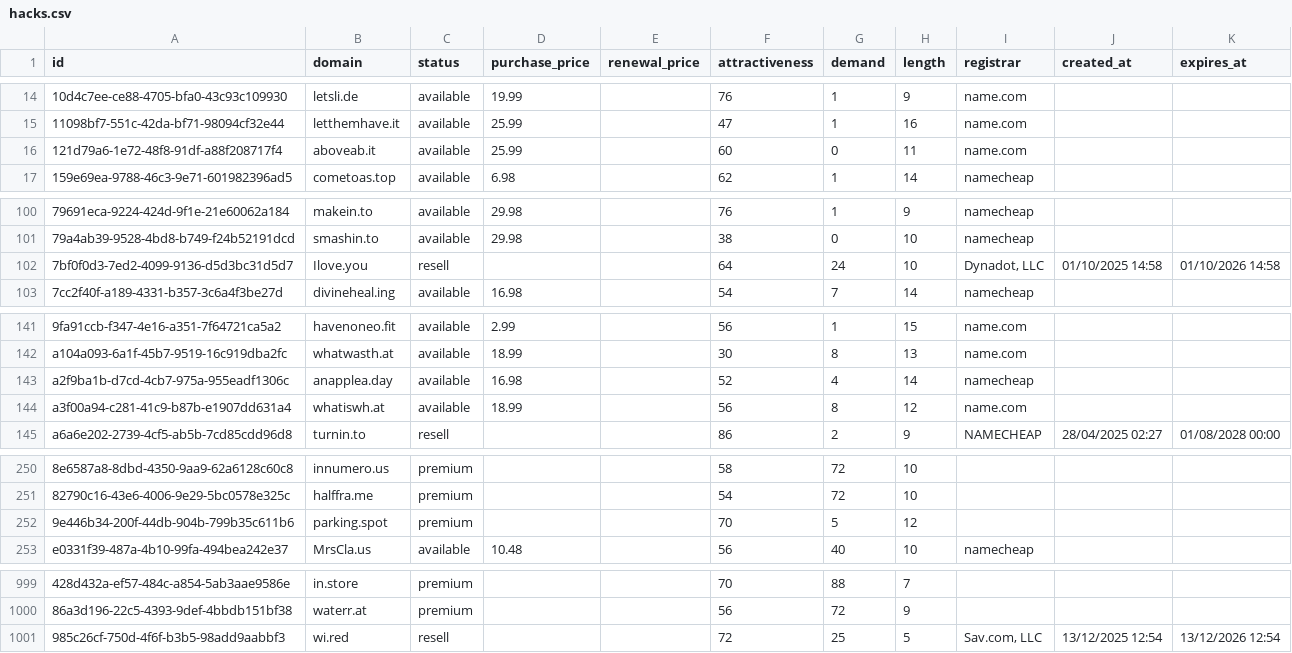
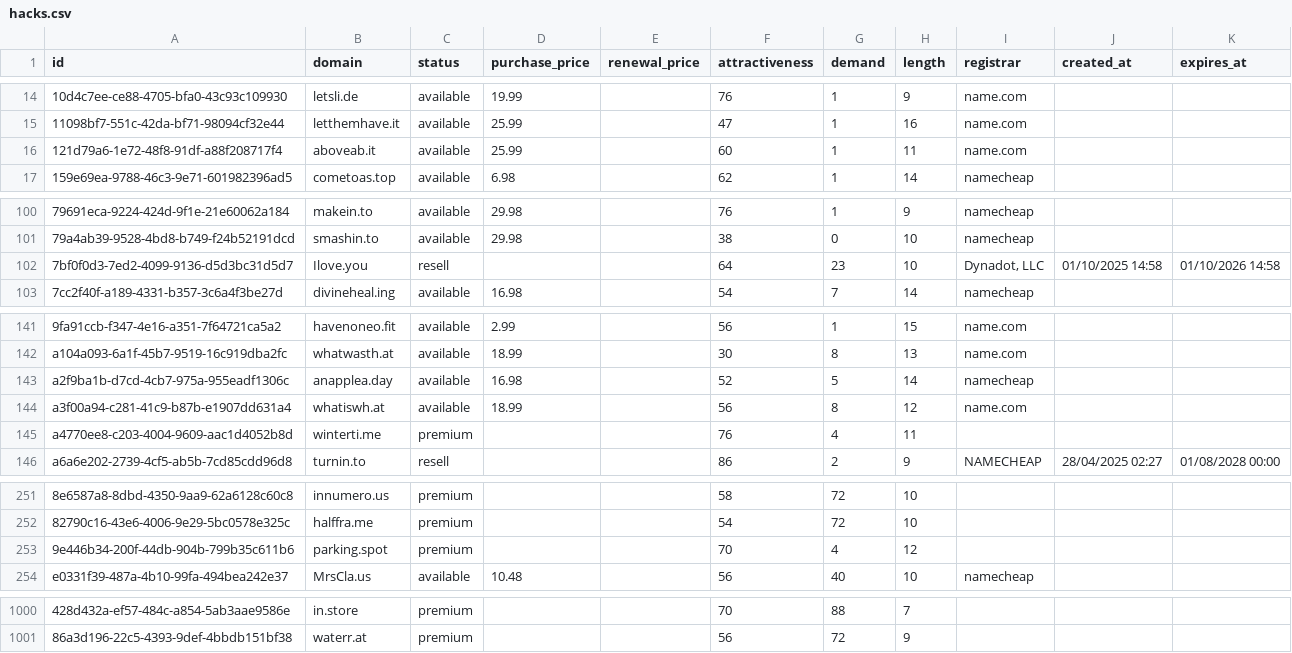
Before and after one commit to UniqueDomains/hacks-oneword-domains, a CSV file: hacks.csv, drawn as a sheet; only a part is shown, gaps mark what is left out; removed rows and columns are numbered as before the commit, all else as after; the diff covers the shown part only; the diff names each change by its address in the sheet, - before the commit and + after, or states it on an @@ line.

Commit message:
Domains update

```diff
--- a/hacks.csv
+++ b/hacks.csv
-G16 (demand): 0
+G16 (demand): 1
-G102 (demand): 24
+G102 (demand): 23
-G143 (demand): 4
+G143 (demand): 5
+row 145: a4770ee8-c203-4004-9609-aac1d4052b8d | winterti.me | premium |  |  | 76 | 4 | 11
-G253 (demand): 5
+G253 (demand): 4
-row 1001: 985c26cf-750d-4f6f-b3b5-98add9aabbf3 | wi.red | resell |  |  | 72 | 25 | 5 | Sav.com, LLC | 13/12/2025 12:54 | 13/12/2026 12:54
```
Also changed, not shown: 3 edited cells elsewhere in this file, 4 other files.
